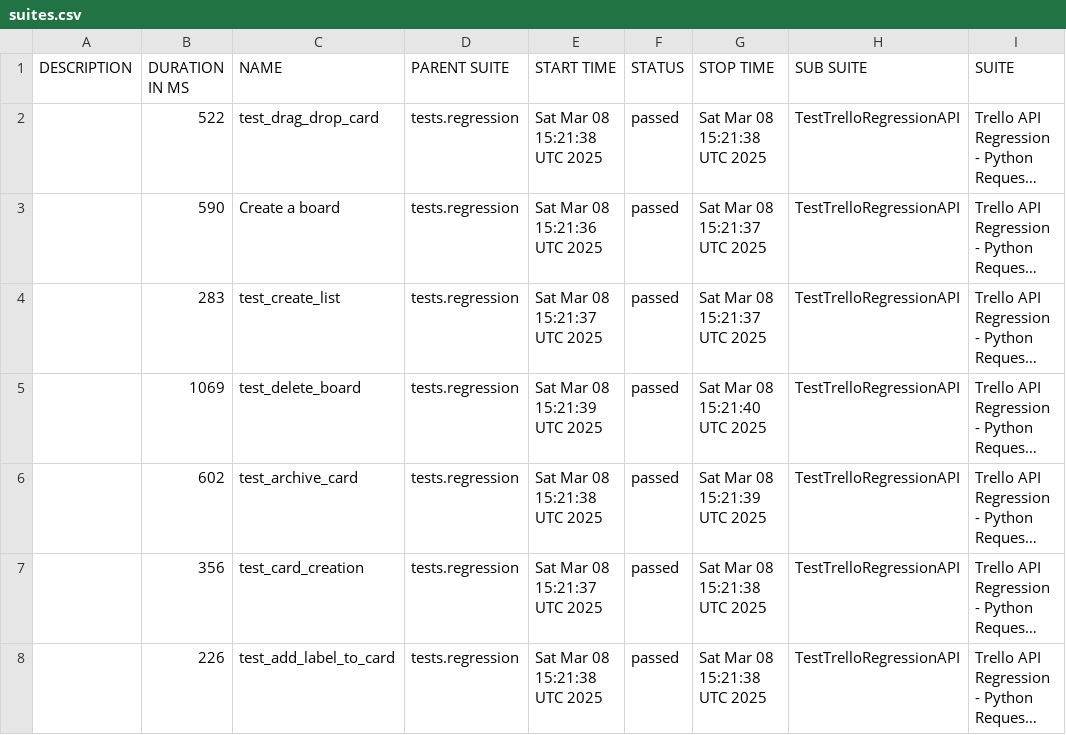
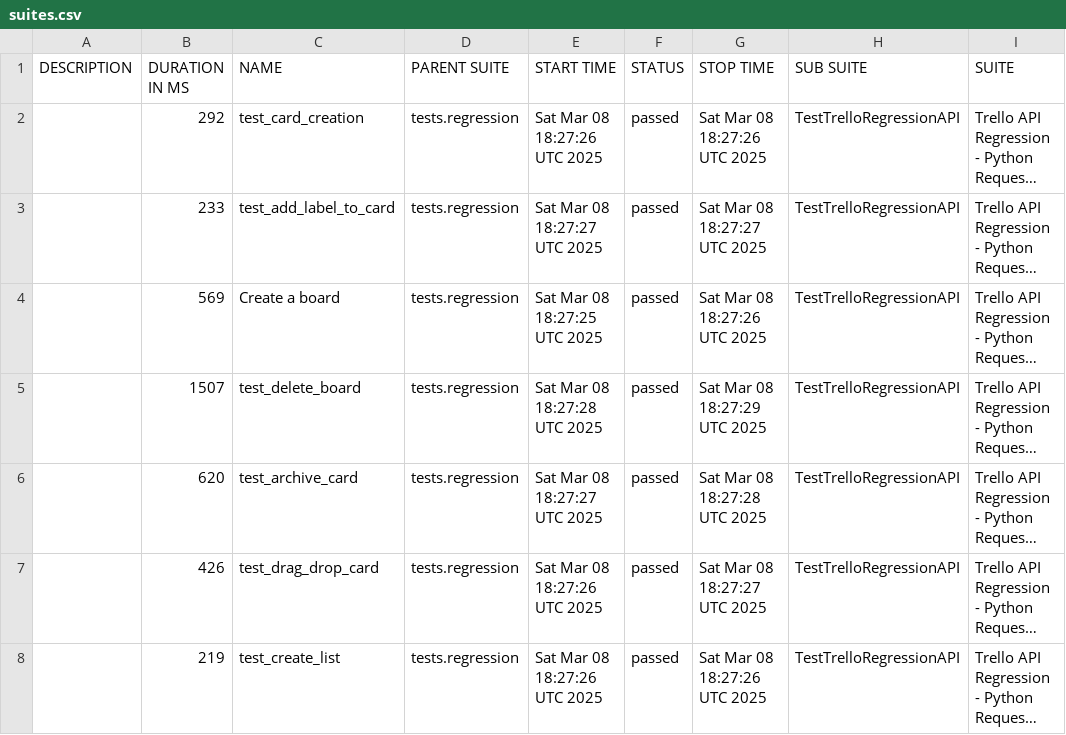
Before and after one commit to vkqapro/pythonRequestsAPI, a CSV file: data/suites.csv, drawn as a sheet; only a part is shown; long unchanged cells end in …; the diff names each change by its address in the sheet, - before the commit and + after, or states it on an @@ line.

```diff
--- a/data/suites.csv
+++ b/data/suites.csv
-B2 (DURATION IN MS): 522
+B2 (DURATION IN MS): 292
-C2 (NAME): test_drag_drop_card
+C2 (NAME): test_card_creation
-E2 (START TIME): Sat Mar 08 15:21:38 UTC 2025
+E2 (START TIME): Sat Mar 08 18:27:26 UTC 2025
-G2 (STOP TIME): Sat Mar 08 15:21:38 UTC 2025
+G2 (STOP TIME): Sat Mar 08 18:27:26 UTC 2025
-B3 (DURATION IN MS): 590
+B3 (DURATION IN MS): 233
-C3 (NAME): Create a board
+C3 (NAME): test_add_label_to_card
-E3 (START TIME): Sat Mar 08 15:21:36 UTC 2025
+E3 (START TIME): Sat Mar 08 18:27:27 UTC 2025
-G3 (STOP TIME): Sat Mar 08 15:21:37 UTC 2025
+G3 (STOP TIME): Sat Mar 08 18:27:27 UTC 2025
-B4 (DURATION IN MS): 283
+B4 (DURATION IN MS): 569
-C4 (NAME): test_create_list
+C4 (NAME): Create a board
-E4 (START TIME): Sat Mar 08 15:21:37 UTC 2025
+E4 (START TIME): Sat Mar 08 18:27:25 UTC 2025
-G4 (STOP TIME): Sat Mar 08 15:21:37 UTC 2025
+G4 (STOP TIME): Sat Mar 08 18:27:26 UTC 2025
-B5 (DURATION IN MS): 1069
+B5 (DURATION IN MS): 1507
-E5 (START TIME): Sat Mar 08 15:21:39 UTC 2025
+E5 (START TIME): Sat Mar 08 18:27:28 UTC 2025
-G5 (STOP TIME): Sat Mar 08 15:21:40 UTC 2025
+G5 (STOP TIME): Sat Mar 08 18:27:29 UTC 2025
-B6 (DURATION IN MS): 602
+B6 (DURATION IN MS): 620
-E6 (START TIME): Sat Mar 08 15:21:38 UTC 2025
+E6 (START TIME): Sat Mar 08 18:27:27 UTC 2025
-G6 (STOP TIME): Sat Mar 08 15:21:39 UTC 2025
+G6 (STOP TIME): Sat Mar 08 18:27:28 UTC 2025
-B7 (DURATION IN MS): 356
+B7 (DURATION IN MS): 426
-C7 (NAME): test_card_creation
+C7 (NAME): test_drag_drop_card
-E7 (START TIME): Sat Mar 08 15:21:37 UTC 2025
+E7 (START TIME): Sat Mar 08 18:27:26 UTC 2025
-G7 (STOP TIME): Sat Mar 08 15:21:38 UTC 2025
+G7 (STOP TIME): Sat Mar 08 18:27:27 UTC 2025
-B8 (DURATION IN MS): 226
+B8 (DURATION IN MS): 219
-C8 (NAME): test_add_label_to_card
+C8 (NAME): test_create_list
-E8 (START TIME): Sat Mar 08 15:21:38 UTC 2025
+E8 (START TIME): Sat Mar 08 18:27:26 UTC 2025
-G8 (STOP TIME): Sat Mar 08 15:21:38 UTC 2025
+G8 (STOP TIME): Sat Mar 08 18:27:26 UTC 2025
```
Also changed, not shown: 41 other files.
